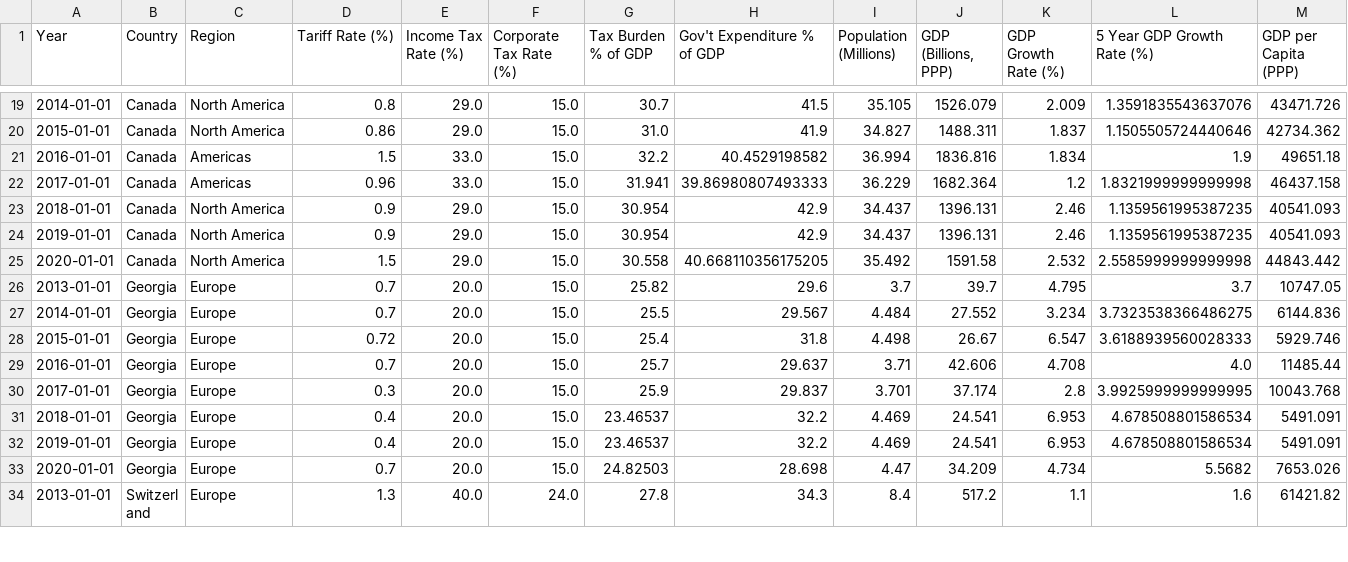
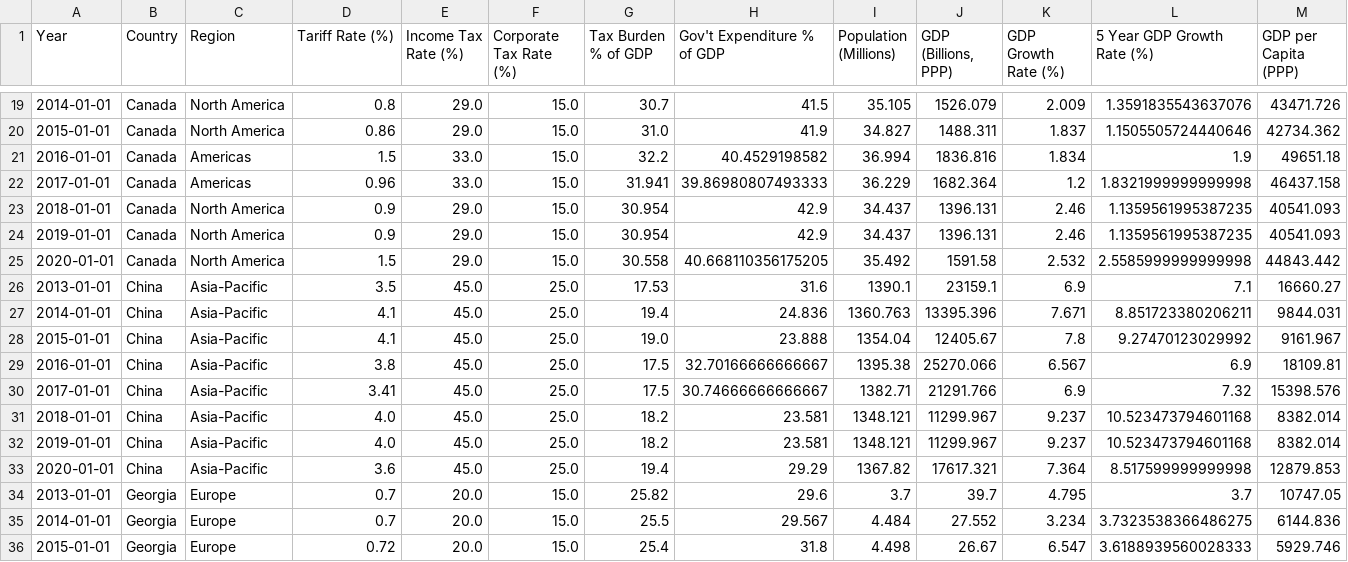
Before and after one commit to samuelswank/Tariffs, a CSV file: data/sample.csv, drawn as a sheet; only a part is shown, gaps mark what is left out; the shorter side is filled out with more unchanged rows; rows hold the shown columns only; the diff names each change by its address in the sheet, - before the commit and + after, or states it on an @@ line.

Commit message:
added prc

```diff
--- a/data/sample.csv
+++ b/data/sample.csv
+row 26: 2013-01-01 | China | Asia-Pacific | 3.5 | 45.0 | 25.0 | 17.53 | 31.6 | 1390.1 | 23159.1 | 6.9 | 7.1 | 16660.27
+row 27: 2014-01-01 | China | Asia-Pacific | 4.1 | 45.0 | 25.0 | 19.4 | 24.836 | 1360.763 | 13395.396 | 7.671 | 8.851723380206211 | 9844.031
+row 28: 2015-01-01 | China | Asia-Pacific | 4.1 | 45.0 | 25.0 | 19.0 | 23.888 | 1354.04 | 12405.67 | 7.8 | 9.27470123029992 | 9161.967
+row 29: 2016-01-01 | China | Asia-Pacific | 3.8 | 45.0 | 25.0 | 17.5 | 32.70166666666667 | 1395.38 | 25270.066 | 6.567 | 6.9 | 18109.81
+row 30: 2017-01-01 | China | Asia-Pacific | 3.41 | 45.0 | 25.0 | 17.5 | 30.74666666666667 | 1382.71 | 21291.766 | 6.9 | 7.32 | 15398.576
+row 31: 2018-01-01 | China | Asia-Pacific | 4.0 | 45.0 | 25.0 | 18.2 | 23.581 | 1348.121 | 11299.967 | 9.237 | 10.523473794601168 | 8382.014
+row 32: 2019-01-01 | China | Asia-Pacific | 4.0 | 45.0 | 25.0 | 18.2 | 23.581 | 1348.121 | 11299.967 | 9.237 | 10.523473794601168 | 8382.014
+row 33: 2020-01-01 | China | Asia-Pacific | 3.6 | 45.0 | 25.0 | 19.4 | 29.29 | 1367.82 | 17617.321 | 7.364 | 8.517599999999998 | 12879.853
```
